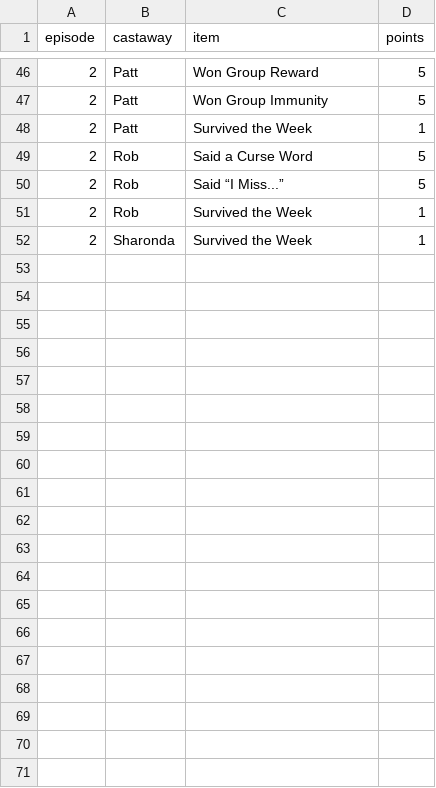
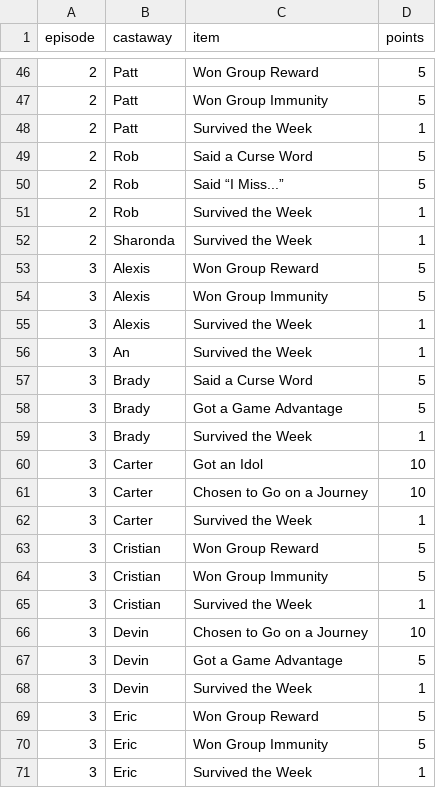
Before and after one commit to leighjbgmailcom/survivor-pool, a CSV file: seasons/51/official_breakdown.csv, drawn as a sheet; only a part is shown, gaps mark what is left out; the diff covers the shown part only.

```diff
--- a/seasons/51/official_breakdown.csv
+++ b/seasons/51/official_breakdown.csv
@@ -52 +52,20 @@ episode,castaway,item,points
 2,Sharonda,Survived the Week,1
+3,Alexis,Won Group Reward,5
+3,Alexis,Won Group Immunity,5
+3,Alexis,Survived the Week,1
+3,An,Survived the Week,1
+3,Brady,Said a Curse Word,5
+3,Brady,Got a Game Advantage,5
+3,Brady,Survived the Week,1
+3,Carter,Got an Idol,10
+3,Carter,Chosen to Go on a Journey,10
+3,Carter,Survived the Week,1
+3,Cristian,Won Group Reward,5
+3,Cristian,Won Group Immunity,5
+3,Cristian,Survived the Week,1
+3,Devin,Chosen to Go on a Journey,10
+3,Devin,Got a Game Advantage,5
+3,Devin,Survived the Week,1
+3,Eric,Won Group Reward,5
+3,Eric,Won Group Immunity,5
+3,Eric,Survived the Week,1
```
Also changed, not shown: 28 added rows elsewhere in this file, seasons/51/official_points.csv, 1 other file.
